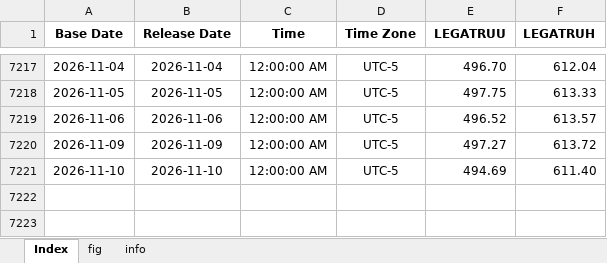
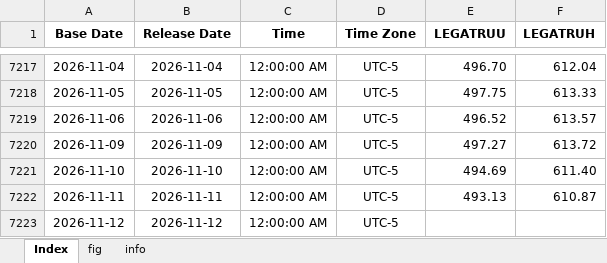
Before and after one commit to Tommylee1013/FinancialData, an Excel workbook: data_lake/Index/Bond Index.xlsx, sheet Index, drawn as a sheet; only a part is shown, gaps mark what is left out; values as stored, in another font and other column widths than the file's, no borders; the diff names each change by its address in the sheet, - before the commit and + after, or states it on an @@ line.

```diff
--- a/data_lake/Index/Bond Index.xlsx (sheet Index)
+++ b/data_lake/Index/Bond Index.xlsx (sheet Index)
+row 7222: 2026-11-11 | 2026-11-11 | 12:00:00 AM | UTC-5 | 493.13 | 610.87
+row 7223: 2026-11-12 | 2026-11-12 | 12:00:00 AM | UTC-5
```
Also changed, not shown: charts or pictures, data_lake/behavior/CNN Fear and Greed Index.xlsx, data_lake/freight/china containerized freight index.xlsx, 4 other files.
